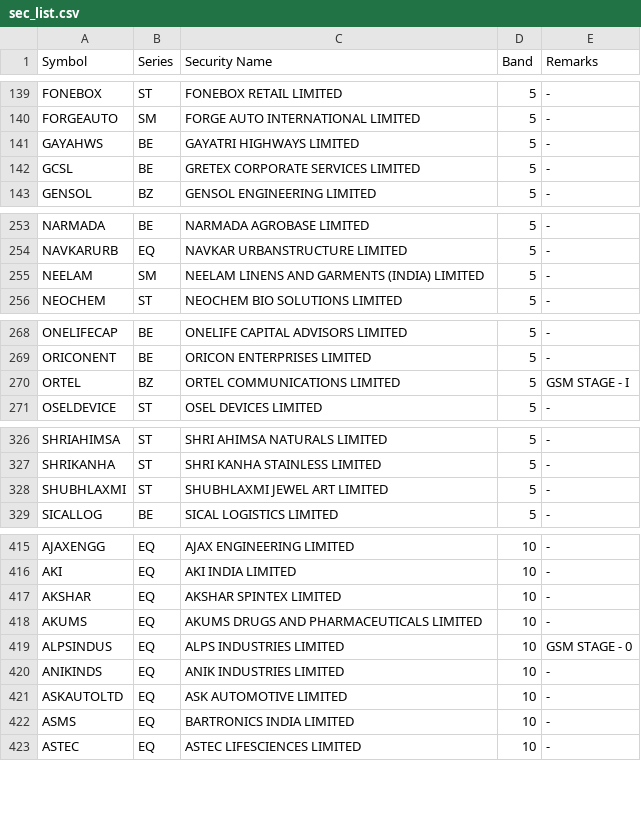
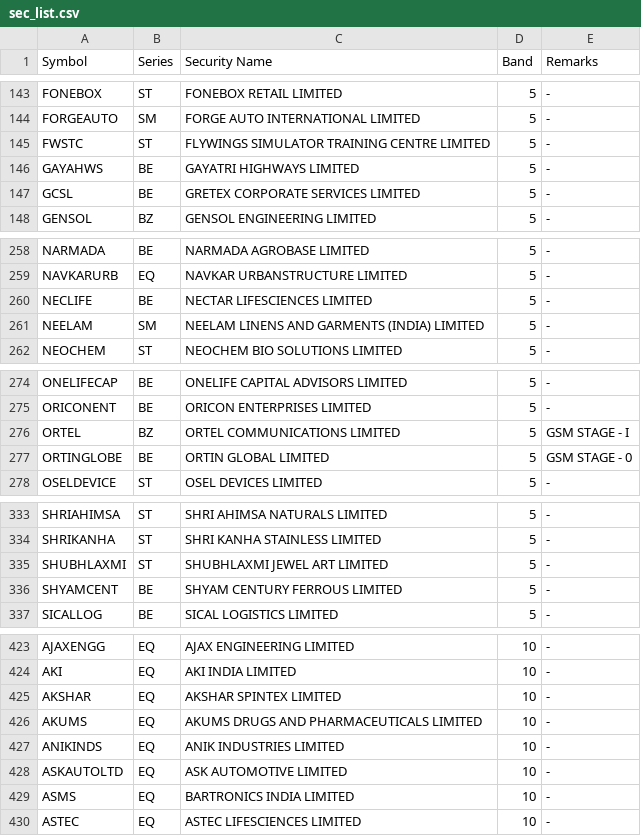
Before and after one commit to DanishKhan25/nse-paper-trading, a CSV file: sec_list.csv, drawn as a sheet; only a part is shown, gaps mark what is left out; removed rows and columns are numbered as before the commit, all else as after; the diff covers the shown part only; the diff names each change by its address in the sheet, - before the commit and + after, or states it on an @@ line.

```diff
--- a/sec_list.csv
+++ b/sec_list.csv
+row 145: FWSTC | ST | FLYWINGS SIMULATOR TRAINING CENTRE LIMITED | 5 | -
+row 260: NECLIFE | BE | NECTAR LIFESCIENCES LIMITED | 5 | -
+row 277: ORTINGLOBE | BE | ORTIN GLOBAL LIMITED | 5 | GSM STAGE - 0
+row 336: SHYAMCENT | BE | SHYAM CENTURY FERROUS LIMITED | 5 | -
-row 419: ALPSINDUS | EQ | ALPS INDUSTRIES LIMITED | 10 | GSM STAGE - 0
```
Also changed, not shown: 11 added rows, 7 removed rows and 3 edited cells elsewhere in this file, 2 other files.
